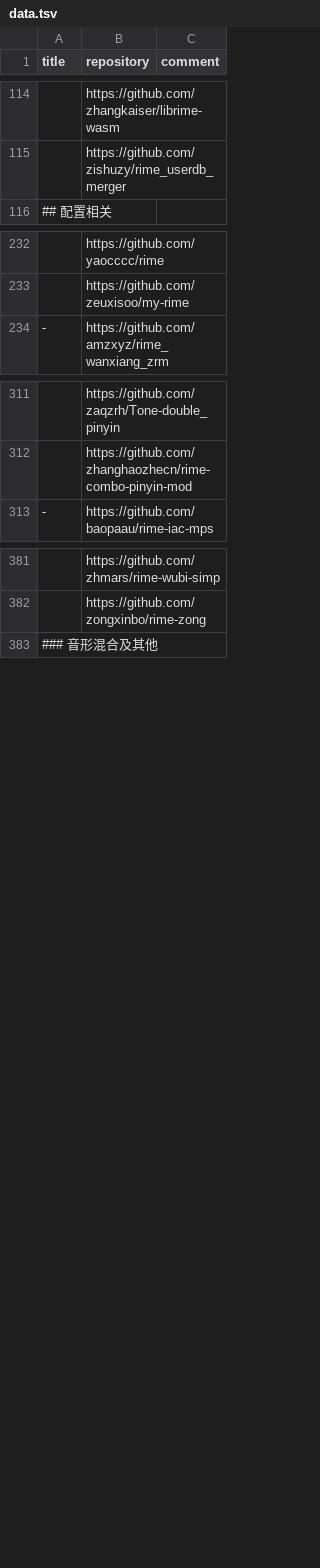
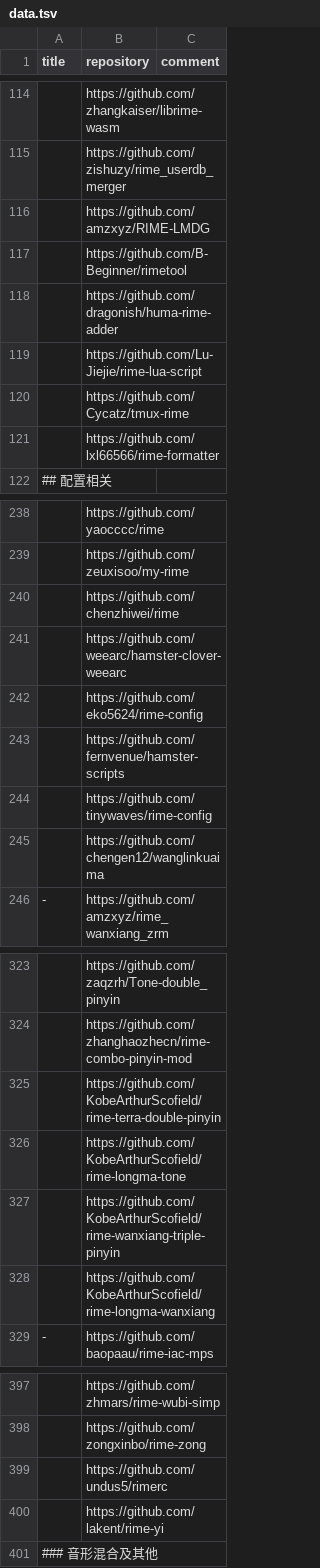
Before and after one commit to hantang/rime-list, a TSV file: data.tsv, drawn as a sheet; only a part is shown, gaps mark what is left out; the diff covers the shown part only; the diff names each change by its address in the sheet, - before the commit and + after, or states it on an @@ line.

Commit message:
Update

```diff
--- a/data.tsv
+++ b/data.tsv
+row 116:  | https://github.com/amzxyz/RIME-LMDG
+row 117:  | https://github.com/B-Beginner/rimetool
+row 118:  | https://github.com/dragonish/huma-rime-adder
+row 119:  | https://github.com/Lu-Jiejie/rime-lua-script
+row 120:  | https://github.com/Cycatz/tmux-rime
+row 121:  | https://github.com/lxl66566/rime-formatter
+row 240:  | https://github.com/chenzhiwei/rime
+row 241:  | https://github.com/weearc/hamster-clover-weearc
+row 242:  | https://github.com/eko5624/rime-config
+row 243:  | https://github.com/fernvenue/hamster-scripts
+row 244:  | https://github.com/tinywaves/rime-config
+row 245:  | https://github.com/chengen12/wanglinkuaima
+row 325:  | https://github.com/KobeArthurScofield/rime-terra-double-pinyin
+row 326:  | https://github.com/KobeArthurScofield/rime-longma-tone
+row 327:  | https://github.com/KobeArthurScofield/rime-wanxiang-triple-pinyin
+row 328:  | https://github.com/KobeArthurScofield/rime-longma-wanxiang
+row 399:  | https://github.com/undus5/rimerc
+row 400:  | https://github.com/lakent/rime-yi
```
Also changed, not shown: 4 added rows elsewhere in this file.
